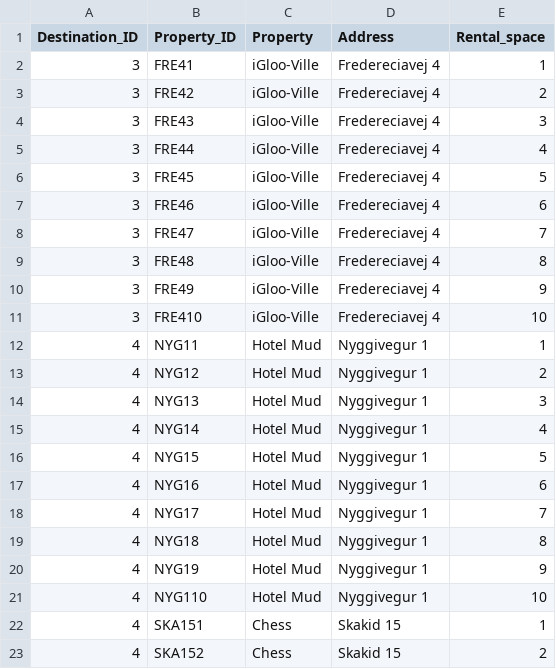
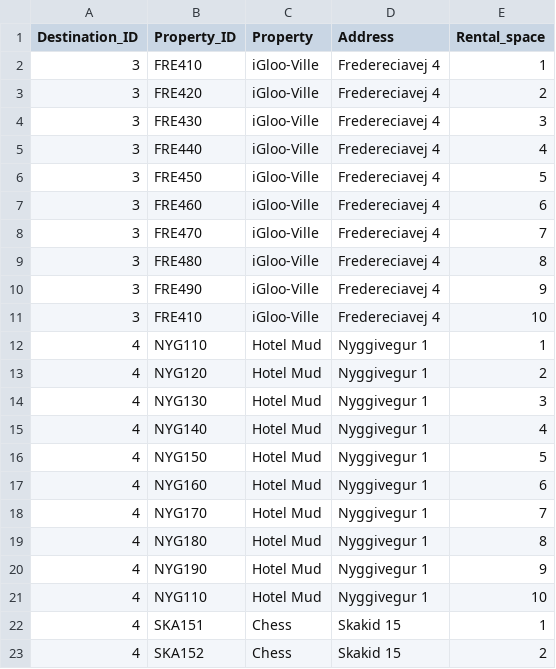
Before and after one commit to lilli31/Verklegt1, a CSV file: data_files/properties.csv, drawn as a sheet; only a part is shown; the diff covers the shown part only.

```diff
--- a/data_files/properties.csv
+++ b/data_files/properties.csv
@@ -1,21 +1,21 @@
 Destination_ID,Property_ID,Property,Address,Rental_space
-3,FRE41,iGloo-Ville,Fredereciavej 4,1
-3,FRE42,iGloo-Ville,Fredereciavej 4,2
-3,FRE43,iGloo-Ville,Fredereciavej 4,3
-3,FRE44,iGloo-Ville,Fredereciavej 4,4
-3,FRE45,iGloo-Ville,Fredereciavej 4,5
-3,FRE46,iGloo-Ville,Fredereciavej 4,6
-3,FRE47,iGloo-Ville,Fredereciavej 4,7
-3,FRE48,iGloo-Ville,Fredereciavej 4,8
-3,FRE49,iGloo-Ville,Fredereciavej 4,9
+3,FRE410,iGloo-Ville,Fredereciavej 4,1
+3,FRE420,iGloo-Ville,Fredereciavej 4,2
+3,FRE430,iGloo-Ville,Fredereciavej 4,3
+3,FRE440,iGloo-Ville,Fredereciavej 4,4
+3,FRE450,iGloo-Ville,Fredereciavej 4,5
+3,FRE460,iGloo-Ville,Fredereciavej 4,6
+3,FRE470,iGloo-Ville,Fredereciavej 4,7
+3,FRE480,iGloo-Ville,Fredereciavej 4,8
+3,FRE490,iGloo-Ville,Fredereciavej 4,9
 3,FRE410,iGloo-Ville,Fredereciavej 4,10
-4,NYG11,Hotel Mud,Nyggivegur 1,1
-4,NYG12,Hotel Mud,Nyggivegur 1,2
-4,NYG13,Hotel Mud,Nyggivegur 1,3
-4,NYG14,Hotel Mud,Nyggivegur 1,4
-4,NYG15,Hotel Mud,Nyggivegur 1,5
-4,NYG16,Hotel Mud,Nyggivegur 1,6
-4,NYG17,Hotel Mud,Nyggivegur 1,7
-4,NYG18,Hotel Mud,Nyggivegur 1,8
-4,NYG19,Hotel Mud,Nyggivegur 1,9
+4,NYG110,Hotel Mud,Nyggivegur 1,1
+4,NYG120,Hotel Mud,Nyggivegur 1,2
+4,NYG130,Hotel Mud,Nyggivegur 1,3
+4,NYG140,Hotel Mud,Nyggivegur 1,4
+4,NYG150,Hotel Mud,Nyggivegur 1,5
+4,NYG160,Hotel Mud,Nyggivegur 1,6
+4,NYG170,Hotel Mud,Nyggivegur 1,7
+4,NYG180,Hotel Mud,Nyggivegur 1,8
+4,NYG190,Hotel Mud,Nyggivegur 1,9
 4,NYG110,Hotel Mud,Nyggivegur 1,10
```
Also changed, not shown: 25 edited cells elsewhere in this file, 1 other file.
